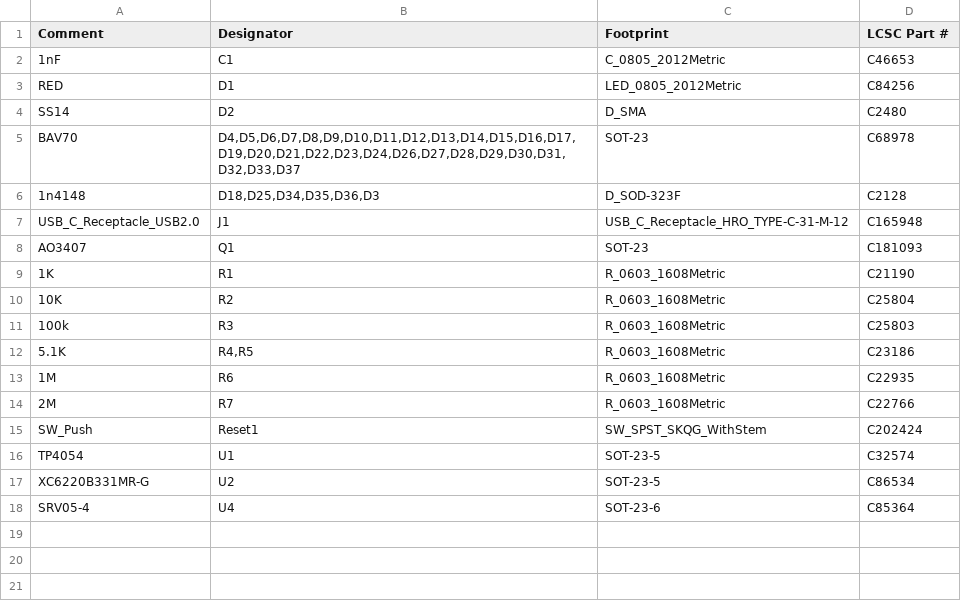
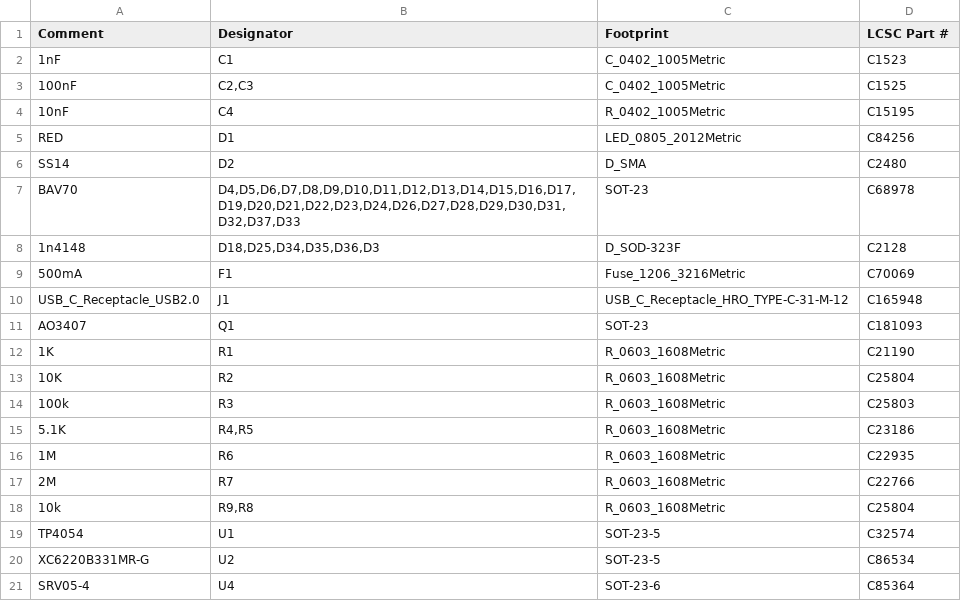
Before and after one commit to tabbeber/tom60pcb, a CSV file: ptm-60nrf_bom_jlc.csv, drawn as a sheet.

```diff
--- a/ptm-60nrf_bom_jlc.csv
+++ b/ptm-60nrf_bom_jlc.csv
@@ -1,7 +1,10 @@
 "Comment","Designator","Footprint","LCSC Part #"
-"1nF","C1","C_0805_2012Metric","C46653"
+"1nF","C1","C_0402_1005Metric","C1523"
+"100nF","C2,C3","C_0402_1005Metric","C1525"
+"10nF","C4","R_0402_1005Metric","C15195"
 "RED","D1","LED_0805_2012Metric","C84256"
 "SS14","D2","D_SMA","C2480"
-"BAV70","D4,D5,D6,D7,D8,D9,D10,D11,D12,D13,D14,D15,D16,D17,D19,D20,D21,D22,D23,D24,D26,D27,D28,D29,D30,D31,D32,D33,D37","SOT-23","C68978"
+"BAV70","D4,D5,D6,D7,D8,D9,D10,D11,D12,D13,D14,D15,D16,D17,D19,D20,D21,D22,D23,D24,D26,D27,D28,D29,D30,D31,D32,D37,D33","SOT-23","C68978"
 "1n4148","D18,D25,D34,D35,D36,D3","D_SOD-323F","C2128"
+"500mA","F1","Fuse_1206_3216Metric","C70069"
 "USB_C_Receptacle_USB2.0","J1","USB_C_Receptacle_HRO_TYPE-C-31-M-12","C165948"
@@ -14,3 +17,3 @@
 "2M","R7","R_0603_1608Metric","C22766"
-"SW_Push","Reset1","SW_SPST_SKQG_WithStem","C202424"
+"10k","R9,R8","R_0603_1608Metric","C25804"
 "TP4054","U1","SOT-23-5","C32574"
```
Also changed, not shown: ptm-60nrf.csv, ptm-60nrf_cpl_jlc.csv, 22 other files.
